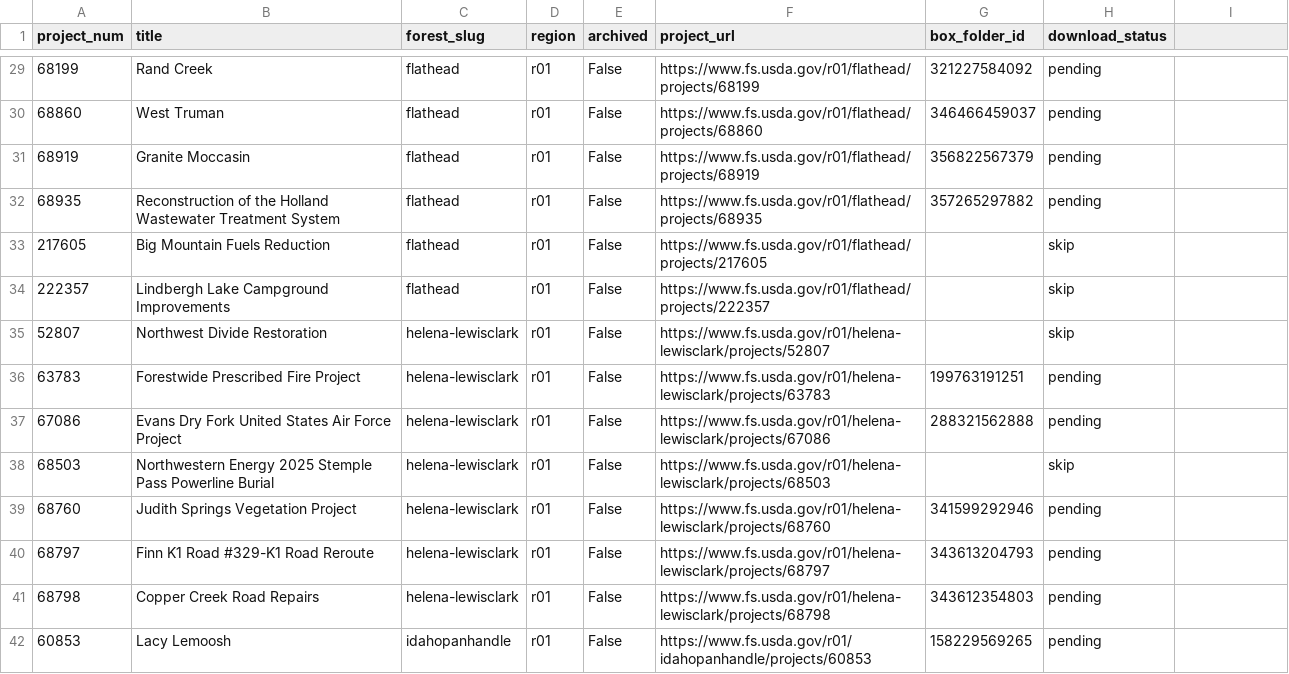
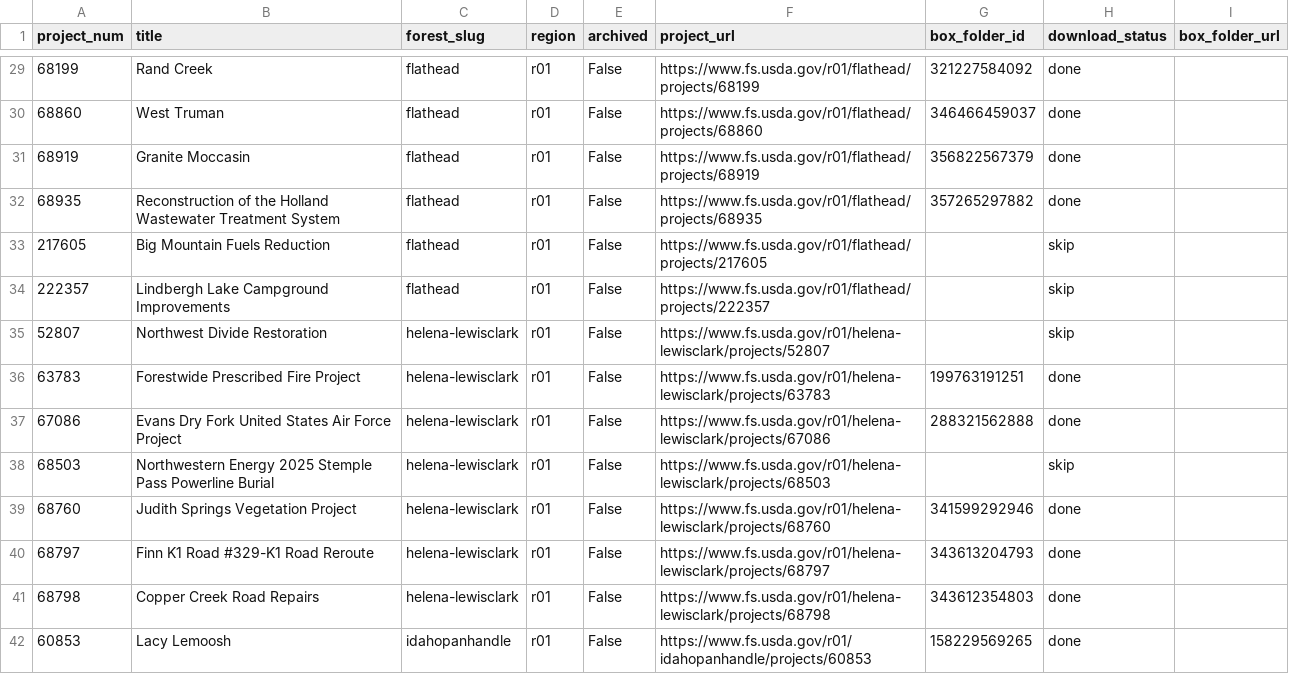
Before and after one commit to tylerandrewscott/eis_documents, a CSV file: agency_nepa_libraries/usfs/metadata/usfs_new_projects.csv, drawn as a sheet; only a part is shown, gaps mark what is left out; the diff covers the shown part only.

```diff
--- a/agency_nepa_libraries/usfs/metadata/usfs_new_projects.csv
+++ b/agency_nepa_libraries/usfs/metadata/usfs_new_projects.csv
@@ -1 +1 @@
-project_num,title,forest_slug,region,archived,project_url,box_folder_id,download_status
+project_num,title,forest_slug,region,archived,project_url,box_folder_id,download_status,box_folder_url
@@ -29,4 +29,4 @@ project_num,title,forest_slug,region,archived,project_url,box_folder_id,download
-68199,Rand Creek,flathead,r01,False,https://www.fs.usda.gov/r01/flathead/projects/68199,321227584092,pending
-68860,West Truman,flathead,r01,False,https://www.fs.usda.gov/r01/flathead/projects/68860,346466459037,pending
-68919,Granite Moccasin,flathead,r01,False,https://www.fs.usda.gov/r01/flathead/projects/68919,356822567379,pending
-68935,Reconstruction of the Holland Wastewater Treatment System,flathead,r01,False,https://www.fs.usda.gov/r01/flathead/projects/68935,357265297882,pending
+68199,Rand Creek,flathead,r01,False,https://www.fs.usda.gov/r01/flathead/projects/68199,321227584092,done,
+68860,West Truman,flathead,r01,False,https://www.fs.usda.gov/r01/flathead/projects/68860,346466459037,done,
+68919,Granite Moccasin,flathead,r01,False,https://www.fs.usda.gov/r01/flathead/projects/68919,356822567379,done,
+68935,Reconstruction of the Holland Wastewater Treatment System,flathead,r01,False,https://www.fs.usda.gov/r01/flathead/projects/68935,357265297882,done,
@@ -36,2 +36,2 @@ project_num,title,forest_slug,region,archived,project_url,box_folder_id,download
-63783,Forestwide Prescribed Fire Project,helena-lewisclark,r01,False,https://www.fs.usda.gov/r01/helena-lewisclark/projects/63783,199763191251,pending
-67086,Evans Dry Fork United States Air Force Project,helena-lewisclark,r01,False,https://www.fs.usda.gov/r01/helena-lewisclark/projects/67086,288321562888,pending
+63783,Forestwide Prescribed Fire Project,helena-lewisclark,r01,False,https://www.fs.usda.gov/r01/helena-lewisclark/projects/63783,199763191251,done,
+67086,Evans Dry Fork United States Air Force Project,helena-lewisclark,r01,False,https://www.fs.usda.gov/r01/helena-lewisclark/projects/67086,288321562888,done,
@@ -39,4 +39,4 @@ project_num,title,forest_slug,region,archived,project_url,box_folder_id,download
-68760,Judith Springs Vegetation Project,helena-lewisclark,r01,False,https://www.fs.usda.gov/r01/helena-lewisclark/projects/68760,341599292946,pending
-68797,Finn K1 Road #329-K1 Road Reroute,helena-lewisclark,r01,False,https://www.fs.usda.gov/r01/helena-lewisclark/projects/68797,343613204793,pending
-68798,Copper Creek Road Repairs,helena-lewisclark,r01,False,https://www.fs.usda.gov/r01/helena-lewisclark/projects/68798,343612354803,pending
-60853,Lacy Lemoosh,idahopanhandle,r01,False,https://www.fs.usda.gov/r01/idahopanhandle/projects/60853,158229569265,pending
+68760,Judith Springs Vegetation Project,helena-lewisclark,r01,False,https://www.fs.usda.gov/r01/helena-lewisclark/projects/68760,341599292946,done,
+68797,Finn K1 Road #329-K1 Road Reroute,helena-lewisclark,r01,False,https://www.fs.usda.gov/r01/helena-lewisclark/projects/68797,343613204793,done,
+68798,Copper Creek Road Repairs,helena-lewisclark,r01,False,https://www.fs.usda.gov/r01/helena-lewisclark/projects/68798,343612354803,done,
+60853,Lacy Lemoosh,idahopanhandle,r01,False,https://www.fs.usda.gov/r01/idahopanhandle/projects/60853,158229569265,done,
```
Also changed, not shown: 119 edited cells elsewhere in this file, 1 other file.
